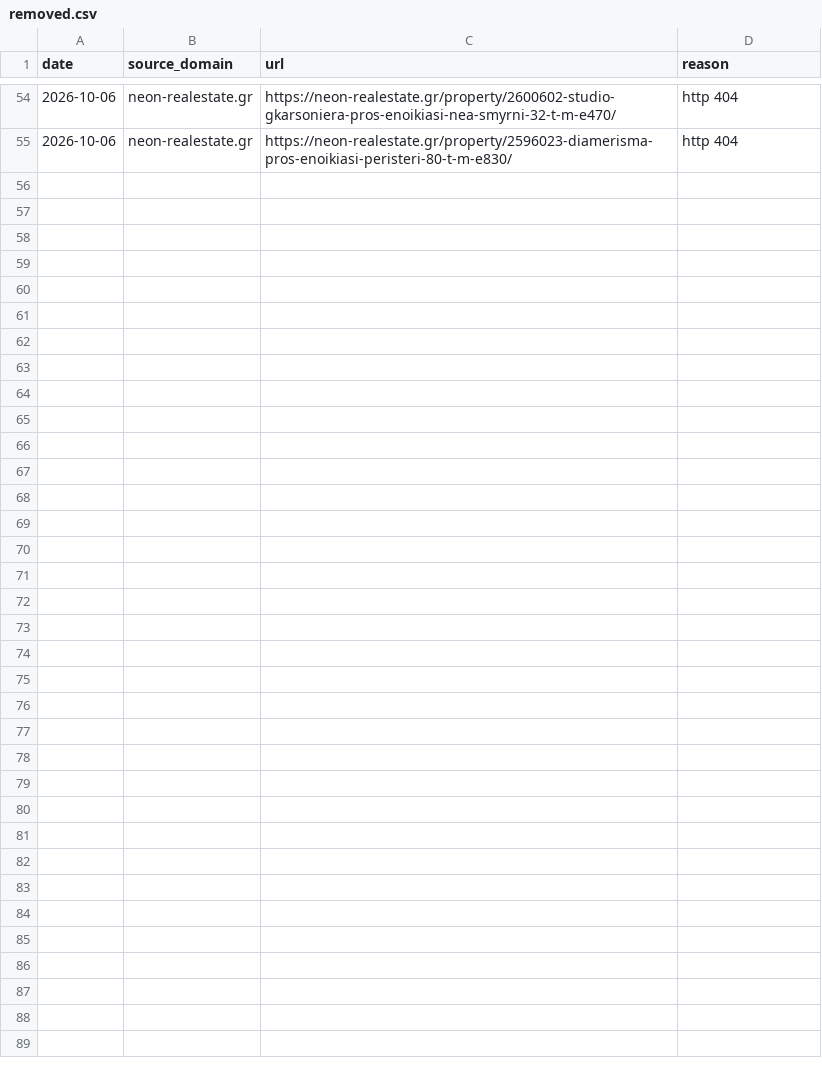
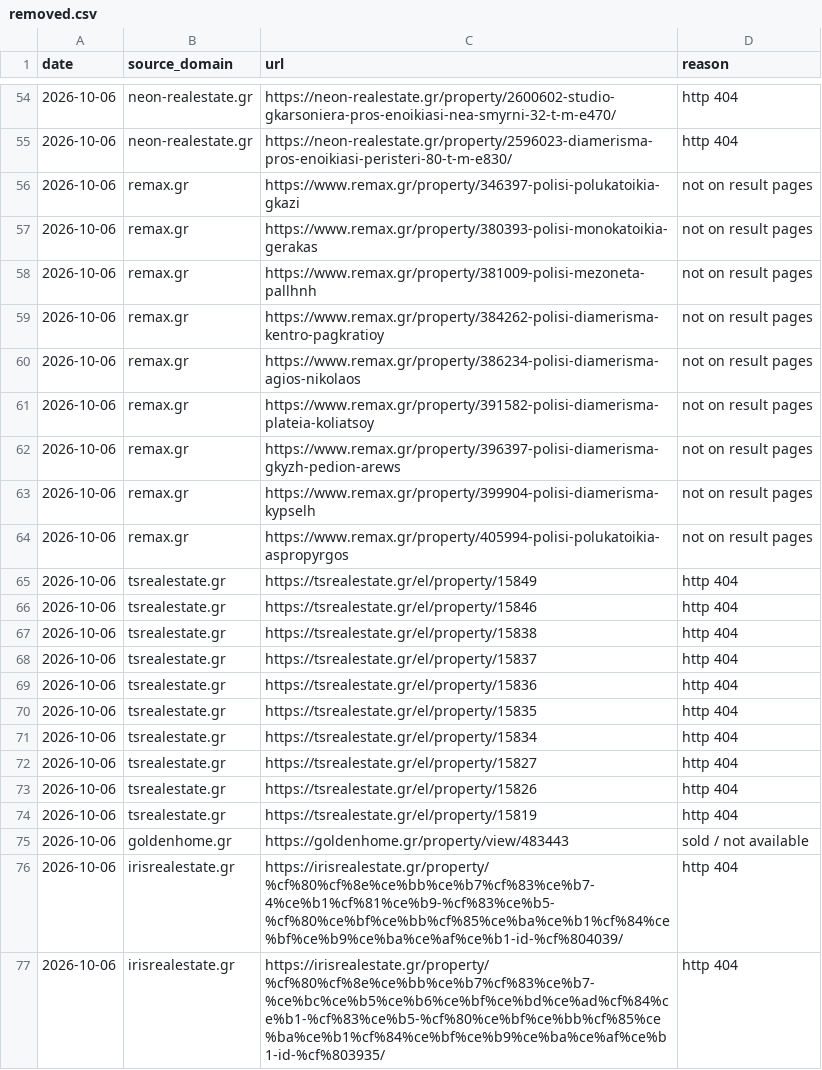
Before and after one commit to jenyshir-eng/Greece-real-estate, a CSV file: cities/athens/data/listings/removed.csv, drawn as a sheet; only a part is shown, gaps mark what is left out.

Commit message:
Update 2026-10-07 00:18 (Athens): 1596 new listings

```diff
--- a/cities/athens/data/listings/removed.csv
+++ b/cities/athens/data/listings/removed.csv
@@ -55 +55,23 @@ date,source_domain,url,reason
 2026-10-06,neon-realestate.gr,https://neon-realestate.gr/property/2596023-diamerisma-pros-enoikiasi-peristeri-80-t-m-e830/,http 404
+2026-10-06,remax.gr,https://www.remax.gr/property/346397-polisi-polukatoikia-gkazi,not on result pages
+2026-10-06,remax.gr,https://www.remax.gr/property/380393-polisi-monokatoikia-gerakas,not on result pages
+2026-10-06,remax.gr,https://www.remax.gr/property/381009-polisi-mezoneta-pallhnh,not on result pages
+2026-10-06,remax.gr,https://www.remax.gr/property/384262-polisi-diamerisma-kentro-pagkratioy,not on result pages
+2026-10-06,remax.gr,https://www.remax.gr/property/386234-polisi-diamerisma-agios-nikolaos,not on result pages
+2026-10-06,remax.gr,https://www.remax.gr/property/391582-polisi-diamerisma-plateia-koliatsoy,not on result pages
+2026-10-06,remax.gr,https://www.remax.gr/property/396397-polisi-diamerisma-gkyzh-pedion-arews,not on result pages
+2026-10-06,remax.gr,https://www.remax.gr/property/399904-polisi-diamerisma-kypselh,not on result pages
+2026-10-06,remax.gr,https://www.remax.gr/property/405994-polisi-polukatoikia-aspropyrgos,not on result pages
+2026-10-06,tsrealestate.gr,https://tsrealestate.gr/el/property/15849,http 404
+2026-10-06,tsrealestate.gr,https://tsrealestate.gr/el/property/15846,http 404
+2026-10-06,tsrealestate.gr,https://tsrealestate.gr/el/property/15838,http 404
+2026-10-06,tsrealestate.gr,https://tsrealestate.gr/el/property/15837,http 404
+2026-10-06,tsrealestate.gr,https://tsrealestate.gr/el/property/15836,http 404
+2026-10-06,tsrealestate.gr,https://tsrealestate.gr/el/property/15835,http 404
+2026-10-06,tsrealestate.gr,https://tsrealestate.gr/el/property/15834,http 404
+2026-10-06,tsrealestate.gr,https://tsrealestate.gr/el/property/15827,http 404
+2026-10-06,tsrealestate.gr,https://tsrealestate.gr/el/property/15826,http 404
+2026-10-06,tsrealestate.gr,https://tsrealestate.gr/el/property/15819,http 404
+2026-10-06,goldenhome.gr,https://goldenhome.gr/property/view/483443,sold / not available
+2026-10-06,irisrealestate.gr,https://irisrealestate.gr/property/%cf%80%cf%8e%ce%bb%ce%b7%cf%83%ce%b7-4%ce%b1%cf%81%ce%b9-%cf%83%ce%b5-%cf%80%ce%bf%ce%bb%cf%85%ce%ba%ce%b1%cf%84%ce%bf%ce%b9%ce%ba%ce%af%ce%b1-id-%cf%804039/,http 404
+2026-10-06,irisrealestate.gr,https://irisrealestate.gr/property/%cf%80%cf%8e%ce%bb%ce%b7%cf%83%ce%b7-%ce%bc%ce%b5%ce%b6%ce%bf%ce%bd%ce%ad%cf%84%ce%b1-%cf%83%ce%b5-%cf%80%ce%bf%ce%bb%cf%85%ce%ba%ce%b1%cf%84%ce%bf%ce%b9%ce%ba%ce%af%ce%b1-id-%cf%803935/,http 404
```
Also changed, not shown: cities/athens/data/listings/collect_report.csv, cities/athens/data/listings/listings_telegram.csv, 14 other files.
